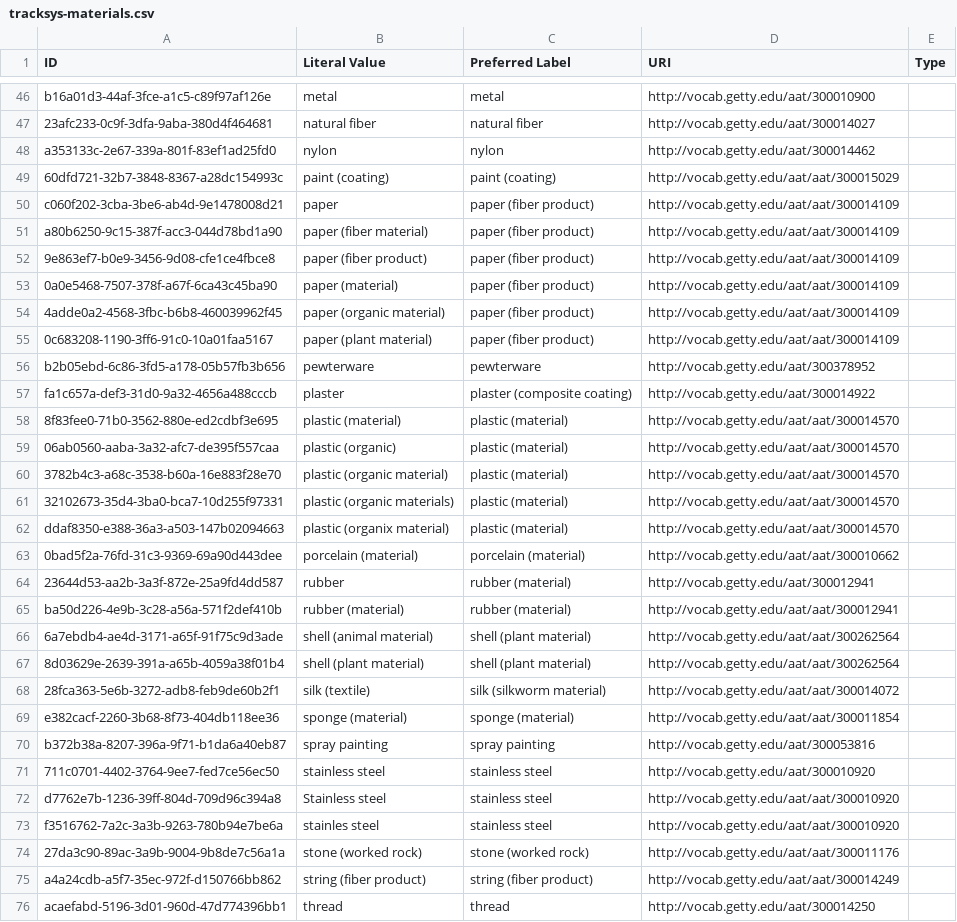
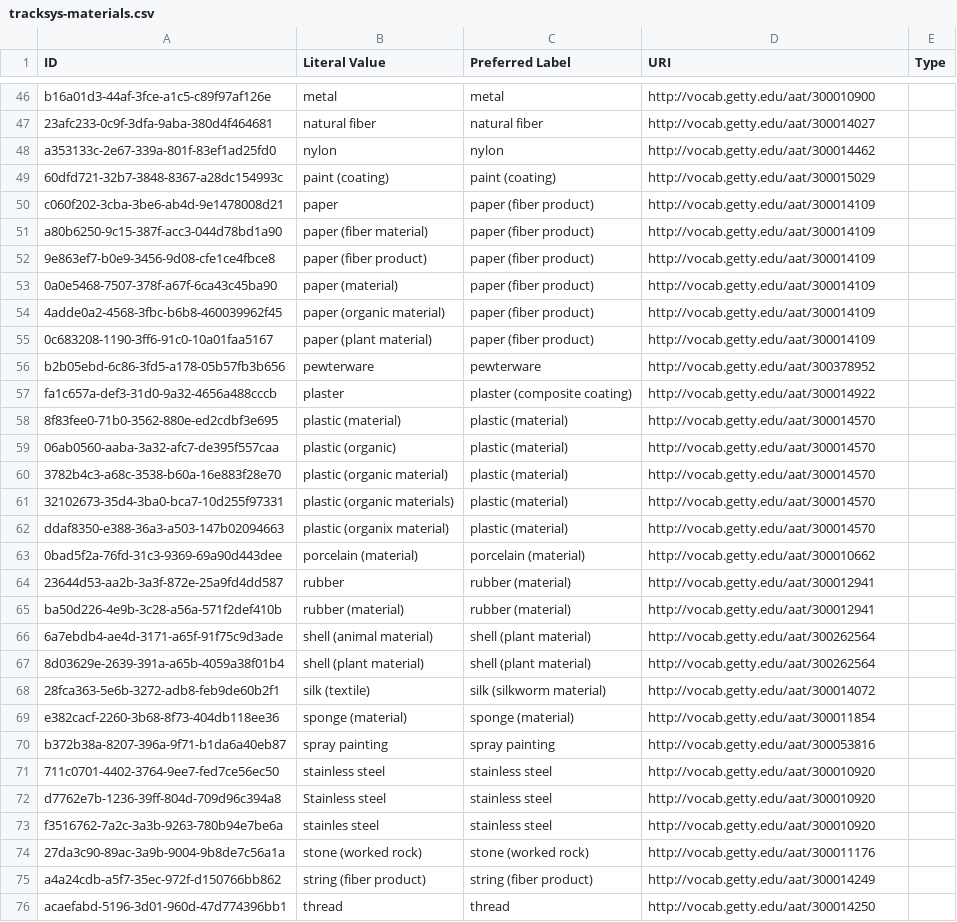
Before and after one commit to uvalib/uva-linkedart, a CSV file: webapp/csv_data/tracksys-materials.csv, drawn as a sheet; only a part is shown, gaps mark what is left out; the diff covers the shown part only; the diff names each change by its address in the sheet, - before the commit and + after, or states it on an @@ line.

Commit message:
fixed URI error in materials

```diff
--- a/webapp/csv_data/tracksys-materials.csv
+++ b/webapp/csv_data/tracksys-materials.csv
-D49 (URI): http://vocab.getty.edu/aat/aat/300015029
+D49 (URI): http://vocab.getty.edu/aat/300015029
-D50:D55 (URI): http://vocab.getty.edu/aat/aat/300014109
+D50:D55 (URI): http://vocab.getty.edu/aat/300014109
-D58:D62 (URI): http://vocab.getty.edu/aat/aat/300014570
+D58:D62 (URI): http://vocab.getty.edu/aat/300014570
-D63 (URI): http://vocab.getty.edu/aat/aat/300010662
+D63 (URI): http://vocab.getty.edu/aat/300010662
-D65 (URI): http://vocab.getty.edu/aat/aat/300012941
+D65 (URI): http://vocab.getty.edu/aat/300012941
-D66:D67 (URI): http://vocab.getty.edu/aat/aat/300262564
+D66:D67 (URI): http://vocab.getty.edu/aat/300262564
-D68 (URI): http://vocab.getty.edu/aat/aat/300014072
+D68 (URI): http://vocab.getty.edu/aat/300014072
-D69 (URI): http://vocab.getty.edu/aat/aat/300011854
+D69 (URI): http://vocab.getty.edu/aat/300011854
-D72:D73 (URI): http://vocab.getty.edu/aat/aat/300010920
+D72:D73 (URI): http://vocab.getty.edu/aat/300010920
-D74 (URI): http://vocab.getty.edu/aat/aat/300011176
+D74 (URI): http://vocab.getty.edu/aat/300011176
-D75 (URI): http://vocab.getty.edu/aat/aat/300014249
+D75 (URI): http://vocab.getty.edu/aat/300014249
```
Also changed, not shown: 27 edited cells elsewhere in this file, 2 other files.
